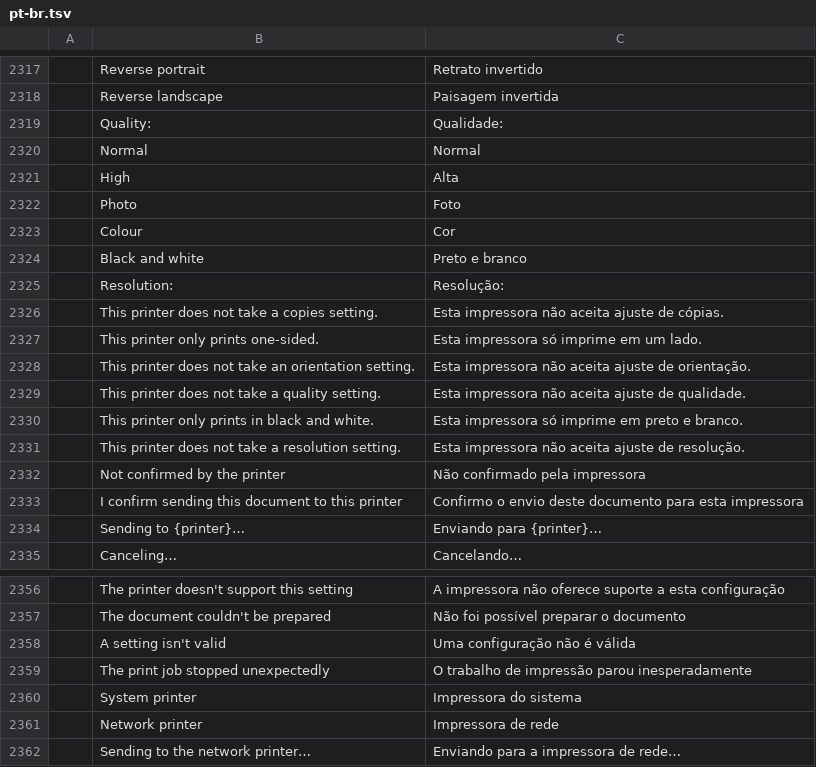
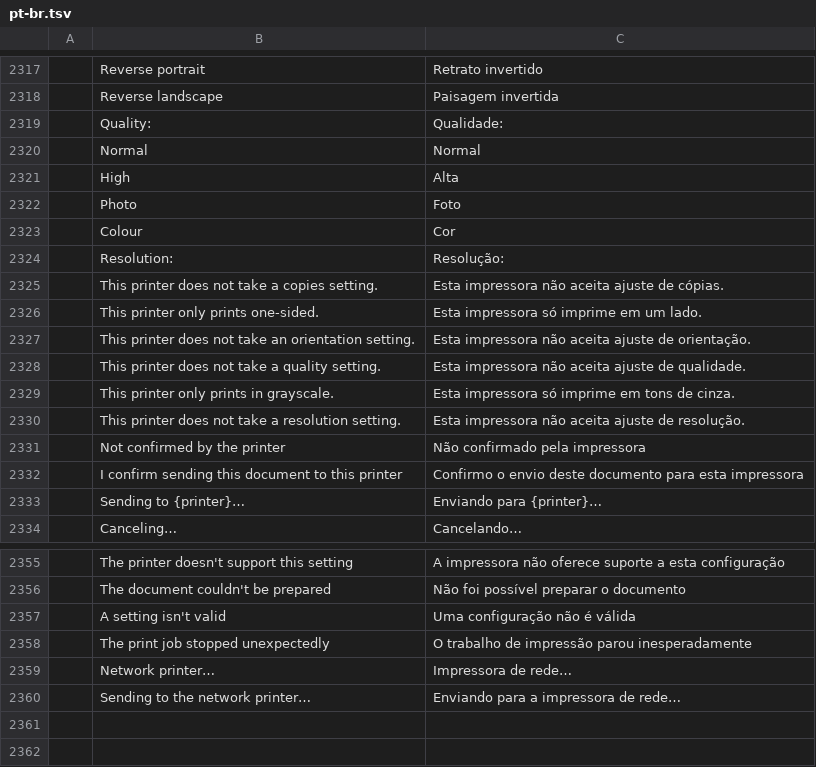
Before and after one commit to b1tninja/wordcraft, a TSV file: crates/ui-egui/src/i18n/pt-br.tsv, drawn as a sheet; only a part is shown, gaps mark what is left out.

```diff
--- a/crates/ui-egui/src/i18n/pt-br.tsv
+++ b/crates/ui-egui/src/i18n/pt-br.tsv
@@ -2323,3 +2323,2 @@
 	Colour	Cor
-	Black and white	Preto e branco
 	Resolution:	Resolução:
@@ -2329,3 +2328,3 @@
 	This printer does not take a quality setting.	Esta impressora não aceita ajuste de qualidade.
-	This printer only prints in black and white.	Esta impressora só imprime em preto e branco.
+	This printer only prints in grayscale.	Esta impressora só imprime em tons de cinza.
 	This printer does not take a resolution setting.	Esta impressora não aceita ajuste de resolução.
@@ -2359,4 +2358,3 @@
 	The print job stopped unexpectedly	O trabalho de impressão parou inesperadamente
-	System printer	Impressora do sistema
-	Network printer	Impressora de rede
+	Network printer…	Impressora de rede…
 	Sending to the network printer…	Enviando para a impressora de rede…
```
Also changed, not shown: crates/ui-egui/src/i18n/bg.tsv, crates/ui-egui/src/i18n/es.tsv, 29 other files.
